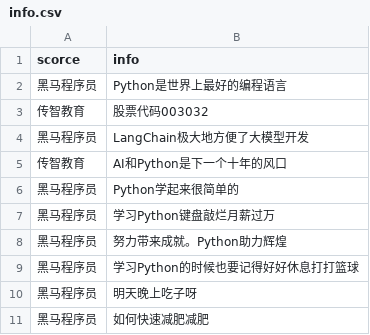
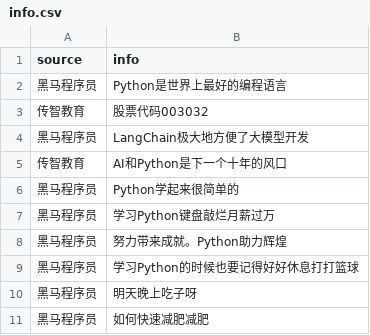
Before and after one commit to inuisuki/RAG-Agent-LangChain-study, a CSV file: LangChainRAG开发/data/info.csv, drawn as a sheet.

```diff
--- a/LangChainRAG开发/data/info.csv
+++ b/LangChainRAG开发/data/info.csv
@@ -1,2 +1,2 @@
-scorce,info
+source,info
 黑马程序员,Python是世界上最好的编程语言
```
Also changed, not shown: 6 other files.
